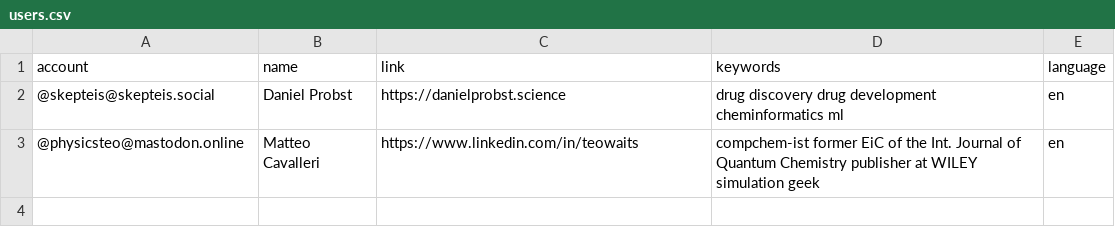
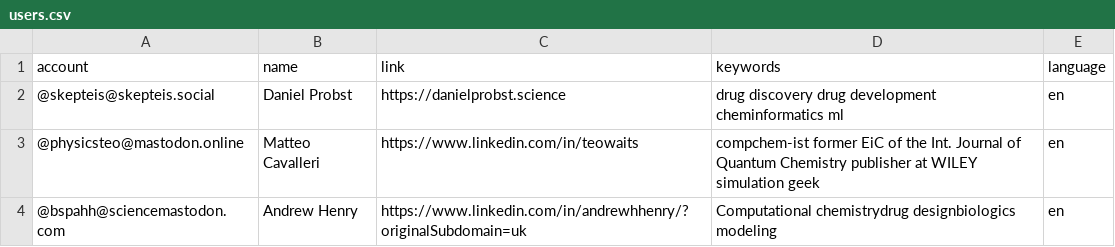
Before and after one commit to daenuprobst/Mastodon-Cheminformaticians, a CSV file: resources/users.csv, drawn as a sheet.

Commit message:
Update users.csv

```diff
--- a/resources/users.csv
+++ b/resources/users.csv
@@ -3 +3,2 @@ account,name,link,keywords,language
 @physicsteo@mastodon.online,Matteo Cavalleri,https://www.linkedin.com/in/teowaits,compchem-ist former EiC of the Int. Journal of Quantum Chemistry publisher at WILEY simulation geek,en
+@bspahh@sciencemastodon.com,Andrew Henry,https://www.linkedin.com/in/andrewhhenry/?originalSubdomain=uk,Computational chemistrydrug designbiologics modeling,en
```
